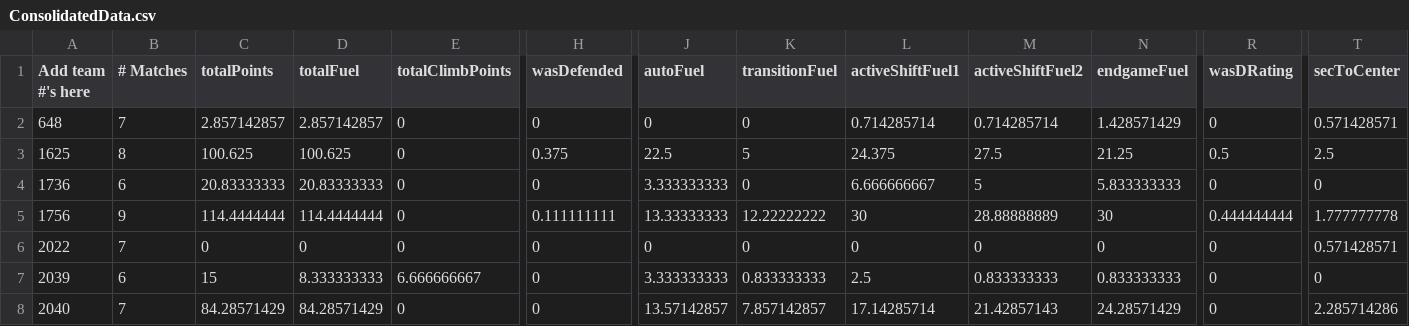
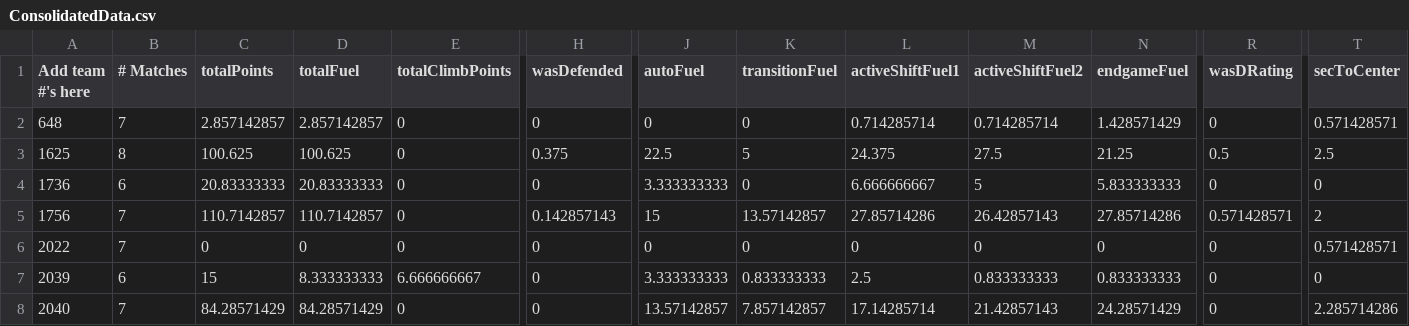
Before and after one commit to btmartin/btmartin.github.io, a CSV file: Scouting/ConsolidatedData.csv, drawn as a sheet; only a part is shown, gaps mark what is left out; the diff names each change by its address in the sheet, - before the commit and + after, or states it on an @@ line.

```diff
--- a/Scouting/ConsolidatedData.csv
+++ b/Scouting/ConsolidatedData.csv
-B5 (# Matches): 9
+B5 (# Matches): 7
-C5 (totalPoints): 114.4444444
+C5 (totalPoints): 110.7142857
-D5 (totalFuel): 114.4444444
+D5 (totalFuel): 110.7142857
-H5 (wasDefended): 0.111111111
+H5 (wasDefended): 0.142857143
-J5 (autoFuel): 13.33333333
+J5 (autoFuel): 15
-K5 (transitionFuel): 12.22222222
+K5 (transitionFuel): 13.57142857
-L5 (activeShiftFuel1): 30
+L5 (activeShiftFuel1): 27.85714286
-M5 (activeShiftFuel2): 28.88888889
+M5 (activeShiftFuel2): 26.42857143
-N5 (endgameFuel): 30
+N5 (endgameFuel): 27.85714286
-R5 (wasDRating): 0.444444444
+R5 (wasDRating): 0.571428571
-T5 (secToCenter): 1.777777778
+T5 (secToCenter): 2
```
Also changed, not shown: Scouting/ScoutingData.csv.
